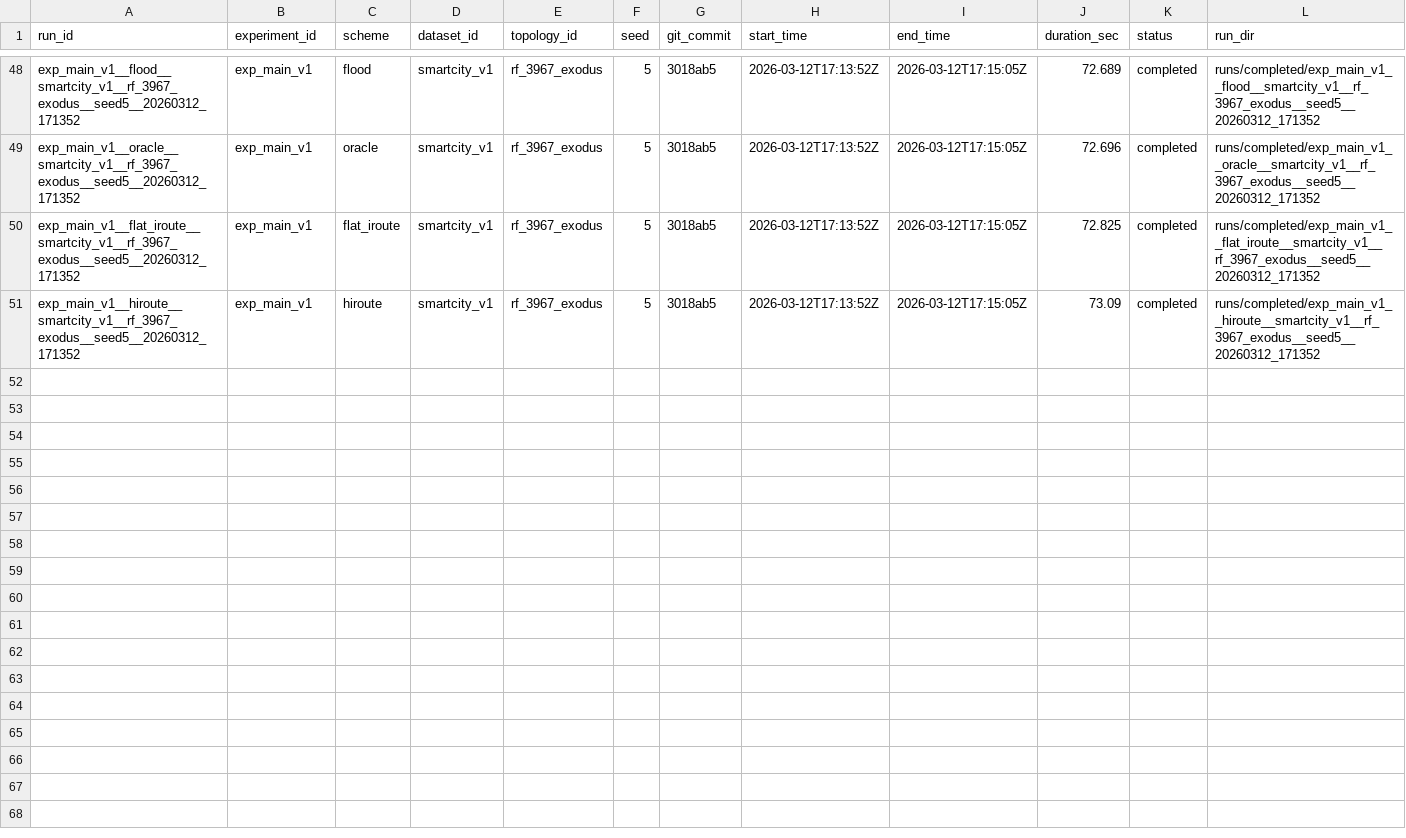
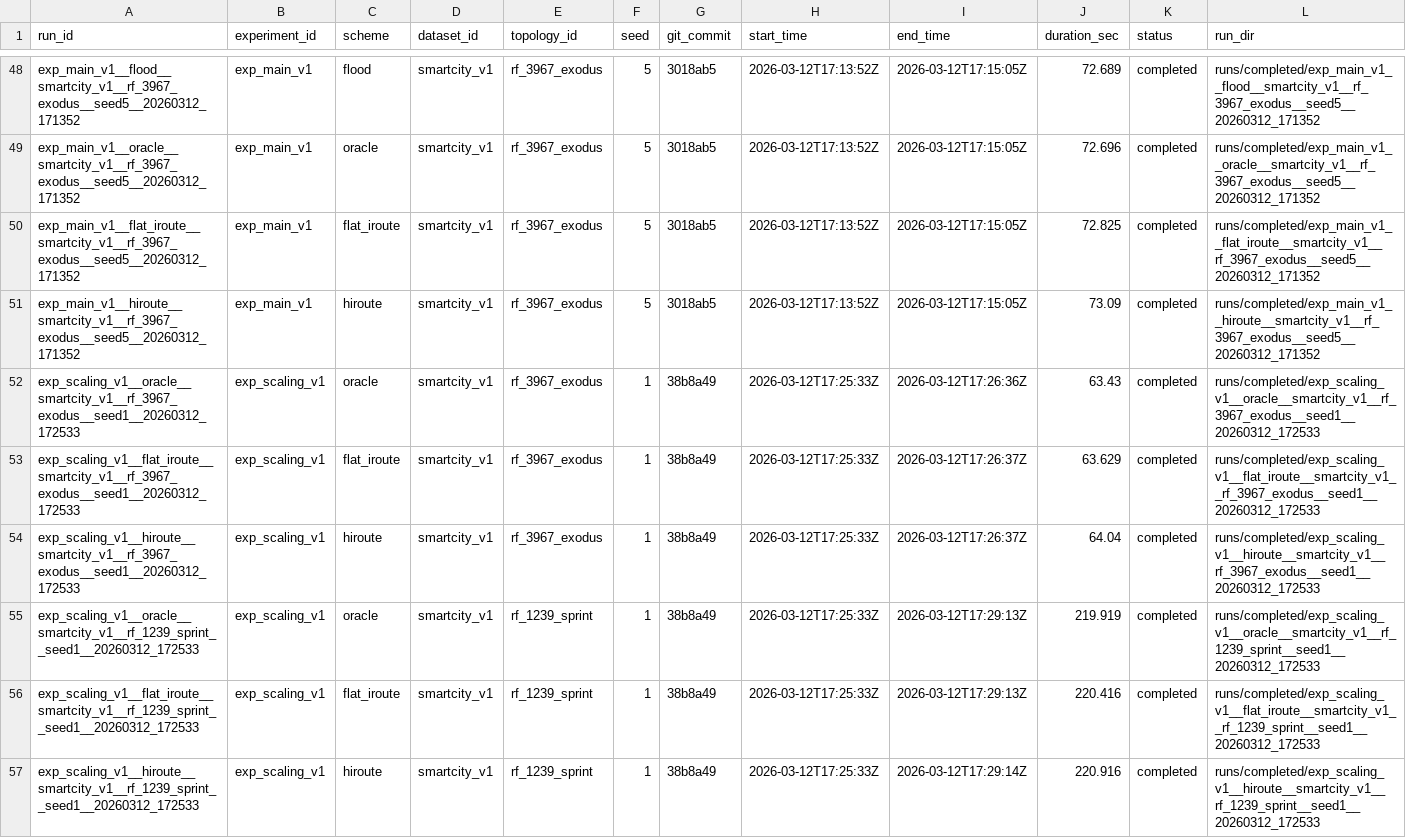
Before and after one commit to BIT-Orange/HiRoute, a CSV file: runs/registry/runs.csv, drawn as a sheet; only a part is shown, gaps mark what is left out.

Commit message:
eval: record exp_scaling_v1 seed1 official runs

```diff
--- a/runs/registry/runs.csv
+++ b/runs/registry/runs.csv
@@ -51 +51,7 @@ exp_main_v1__flat_iroute__smartcity_v1__rf_3967_exodus__seed5__20260312_171352,e
 exp_main_v1__hiroute__smartcity_v1__rf_3967_exodus__seed5__20260312_171352,exp_main_v1,hiroute,smartcity_v1,rf_3967_exodus,5,3018ab5,2026-03-12T17:13:52Z,2026-03-12T17:15:05Z,73.09,completed,runs/completed/exp_main_v1__hiroute__smartcity_v1__rf_3967_exodus__seed5__20260312_171352
+exp_scaling_v1__oracle__smartcity_v1__rf_3967_exodus__seed1__20260312_172533,exp_scaling_v1,oracle,smartcity_v1,rf_3967_exodus,1,38b8a49,2026-03-12T17:25:33Z,2026-03-12T17:26:36Z,63.43,completed,runs/completed/exp_scaling_v1__oracle__smartcity_v1__rf_3967_exodus__seed1__20260312_172533
+exp_scaling_v1__flat_iroute__smartcity_v1__rf_3967_exodus__seed1__20260312_172533,exp_scaling_v1,flat_iroute,smartcity_v1,rf_3967_exodus,1,38b8a49,2026-03-12T17:25:33Z,2026-03-12T17:26:37Z,63.629,completed,runs/completed/exp_scaling_v1__flat_iroute__smartcity_v1__rf_3967_exodus__seed1__20260312_172533
+exp_scaling_v1__hiroute__smartcity_v1__rf_3967_exodus__seed1__20260312_172533,exp_scaling_v1,hiroute,smartcity_v1,rf_3967_exodus,1,38b8a49,2026-03-12T17:25:33Z,2026-03-12T17:26:37Z,64.04,completed,runs/completed/exp_scaling_v1__hiroute__smartcity_v1__rf_3967_exodus__seed1__20260312_172533
+exp_scaling_v1__oracle__smartcity_v1__rf_1239_sprint__seed1__20260312_172533,exp_scaling_v1,oracle,smartcity_v1,rf_1239_sprint,1,38b8a49,2026-03-12T17:25:33Z,2026-03-12T17:29:13Z,219.919,completed,runs/completed/exp_scaling_v1__oracle__smartcity_v1__rf_1239_sprint__seed1__20260312_172533
+exp_scaling_v1__flat_iroute__smartcity_v1__rf_1239_sprint__seed1__20260312_172533,exp_scaling_v1,flat_iroute,smartcity_v1,rf_1239_sprint,1,38b8a49,2026-03-12T17:25:33Z,2026-03-12T17:29:13Z,220.416,completed,runs/completed/exp_scaling_v1__flat_iroute__smartcity_v1__rf_1239_sprint__seed1__20260312_172533
+exp_scaling_v1__hiroute__smartcity_v1__rf_1239_sprint__seed1__20260312_172533,exp_scaling_v1,hiroute,smartcity_v1,rf_1239_sprint,1,38b8a49,2026-03-12T17:25:33Z,2026-03-12T17:29:14Z,220.916,completed,runs/completed/exp_scaling_v1__hiroute__smartcity_v1__rf_1239_sprint__seed1__20260312_172533
```
